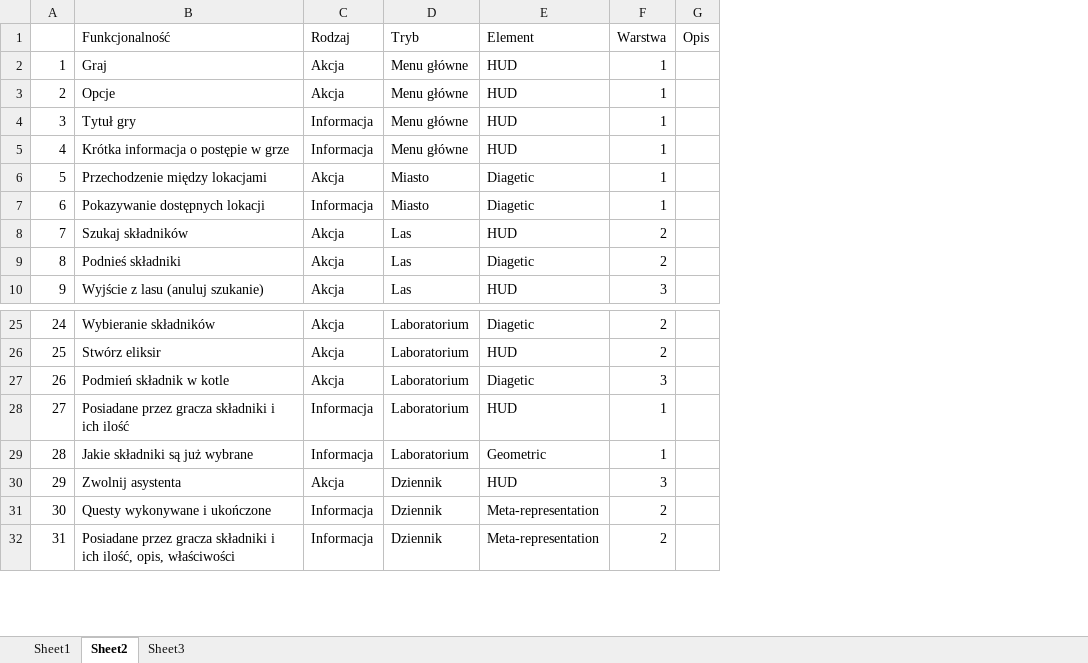
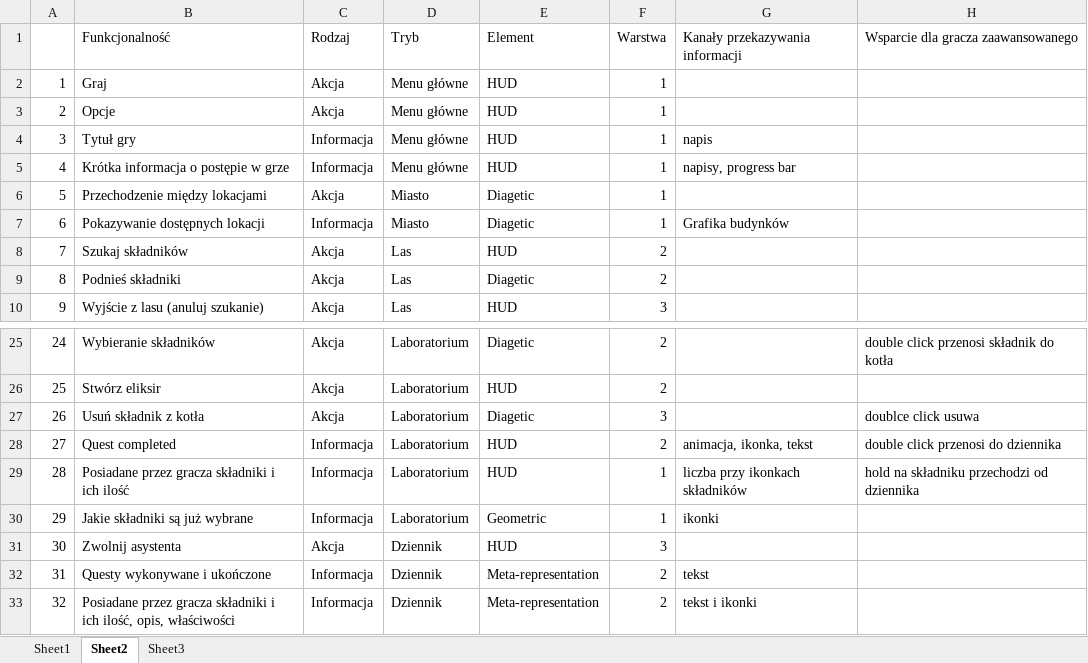
Before and after one commit to Elejdor/studia, an Excel workbook: pi/zad 7/mapowanie funkcjonalnonsci na elementy.xlsx, sheet Sheet2, drawn as a sheet; only a part is shown, gaps mark what is left out; values as stored, in another font and other column widths than the file's, no borders; removed rows and columns are numbered as before the commit, all else as after; the diff names each change by its address in the sheet, - before the commit and + after, or states it on an @@ line.

Commit message:
zad 7

```diff
--- a/pi/zad 7/mapowanie funkcjonalnonsci na elementy.xlsx (sheet Sheet2)
+++ b/pi/zad 7/mapowanie funkcjonalnonsci na elementy.xlsx (sheet Sheet2)
-column G (Opis), empty
+column G (Kanały przekazywania informacji), rows 4-7: napis | napisy, progress bar |  | Grafika budynków; rows 29-33: liczba przy ikonkach składników | ikonki |  | tekst | tekst i ikonki
+column H, row 1: Wsparcie dla gracza zaawansowanego; rows 25-27: double click przenosi składnik do kotła |  | doublce click usuwa; row 29: hold na składniku przechodzi od dziennika
-B27 (Funkcjonalność): Podmień składnik w kotle
+B27 (Funkcjonalność): Usuń składnik z kotła
+row 28: 27 | Quest completed | Informacja | Laboratorium | HUD | 2 | animacja, ikonka, tekst | double click przenosi do dziennika
@@ column A renumbered from row 29 down @@
```
